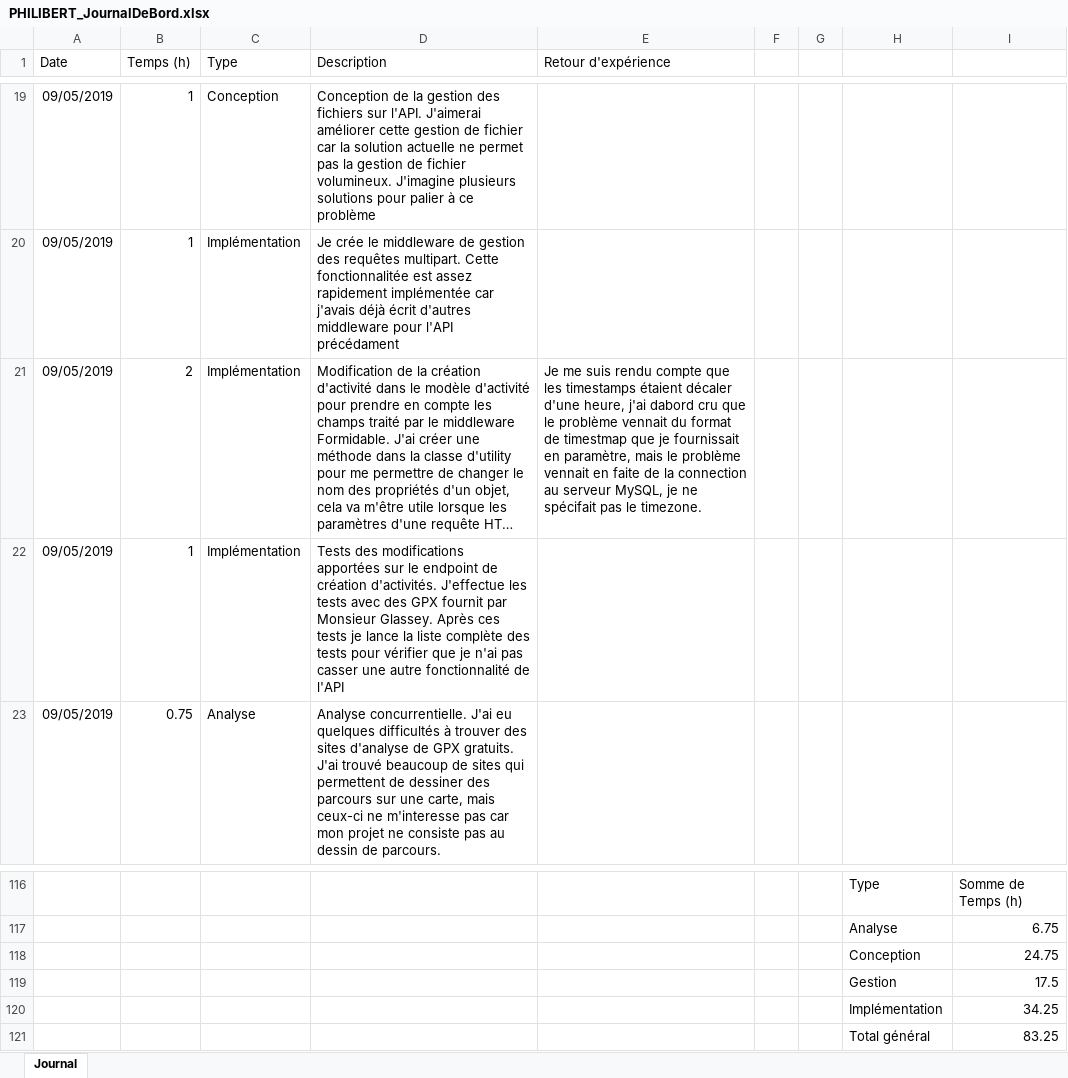
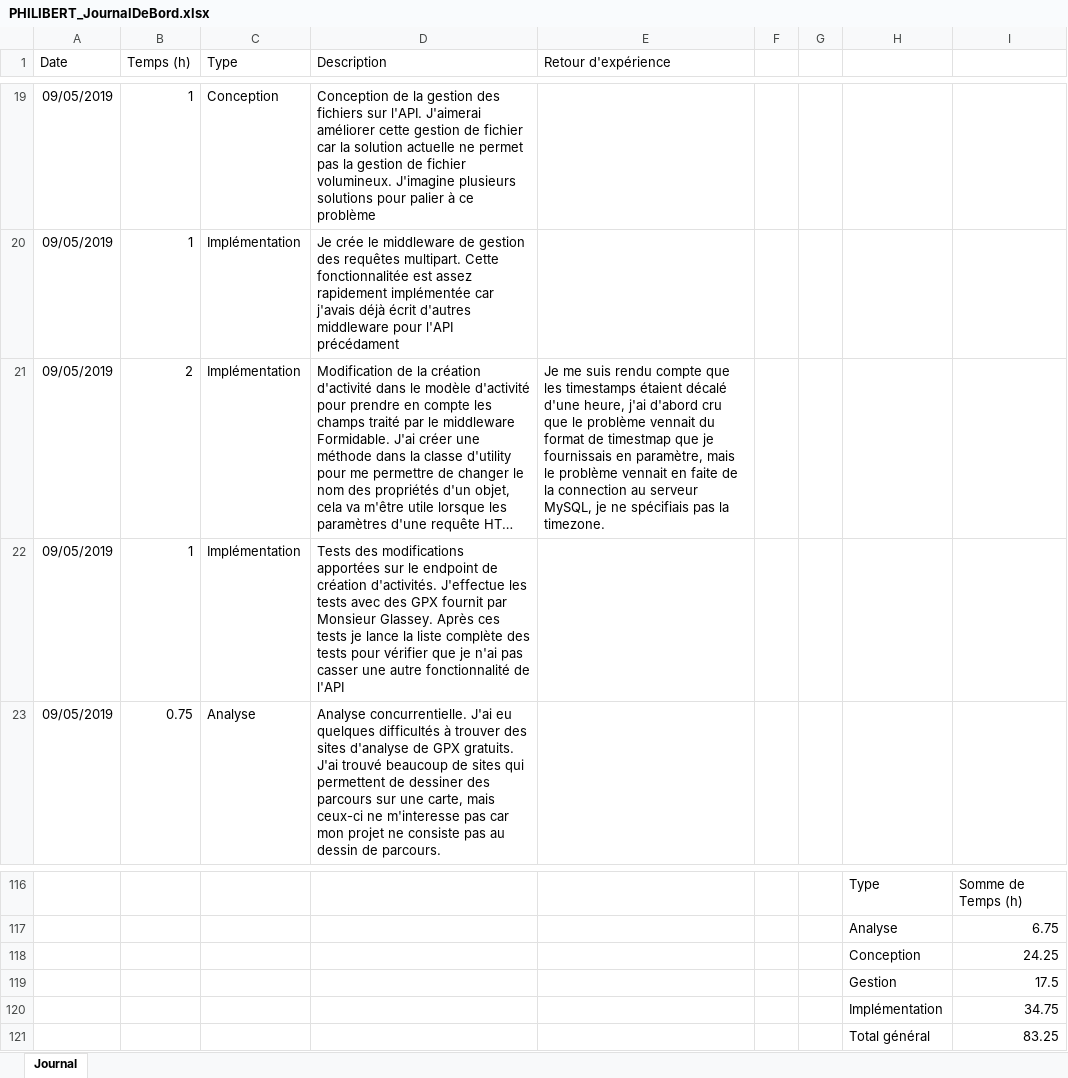
Before and after one commit to AlexandrePhilibertCPNV/TPI_PHILIBERT, an Excel workbook: Documentation/PHILIBERT_JournalDeBord.xlsx, sheet Journal, drawn as a sheet; only a part is shown, gaps mark what is left out; long unchanged cells end in …; values as stored, in another font and other column widths than the file's, no borders; charts and pictures and table styles not drawn; the diff names each change by its address in the sheet, - before the commit and + after, or states it on an @@ line.

```diff
--- a/Documentation/PHILIBERT_JournalDeBord.xlsx (sheet Journal)
+++ b/Documentation/PHILIBERT_JournalDeBord.xlsx (sheet Journal)
-E21 (Retour d'expérience): …timestamps étaient décaler d'une heure, j'ai dabord cru que le problème vennait du format de timestmap que je fournissait en paramètre, mais le problème vennait en faite de la connection au serveur MySQL, je ne spécifait pas le timezone.
+E21 (Retour d'expérience): …timestamps étaient décalé d'une heure, j'ai d'abord cru que le problème vennait du format de timestmap que je fournissais en paramètre, mais le problème vennait en faite de la connection au serveur MySQL, je ne spécifiais pas la timezone.
-I118: 24.75
+I118: 24.25
-I120: 34.25
+I120: 34.75
```
Also changed, not shown: charts or pictures, 4 other files.
